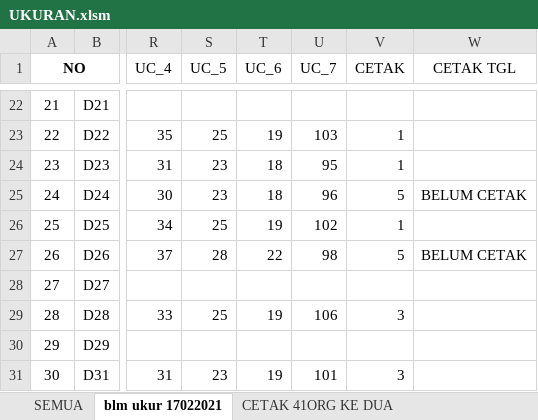
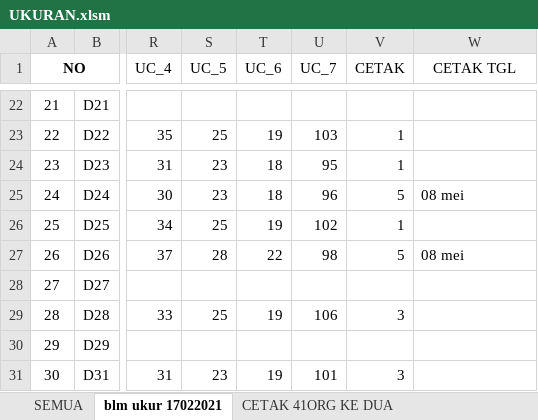
Before and after one commit to dedyhariadi/progress, an Excel workbook: 79. UHT PDH - PINKTUA/UKURAN.xlsm, sheet blm ukur 17022021, drawn as a sheet; only a part is shown, gaps mark what is left out; values as stored, in another font and other column widths than the file's, no borders; the diff names each change by its address in the sheet, - before the commit and + after, or states it on an @@ line.

```diff
--- a/79. UHT PDH - PINKTUA/UKURAN.xlsm (sheet blm ukur 17022021)
+++ b/79. UHT PDH - PINKTUA/UKURAN.xlsm (sheet blm ukur 17022021)
-W25 (CETAK TGL): BELUM CETAK
+W25 (CETAK TGL): 08 mei
-W27 (CETAK TGL): BELUM CETAK
+W27 (CETAK TGL): 08 mei
```
Also changed, not shown: 1. DP 1NT PDH - F4 N(KUNING) T(HIJAU TUA)/UKURAN.xlsm, 13. DP 3N31 (F4 BIRU TUA)/UKURAN.xlsm, 56 other files.
